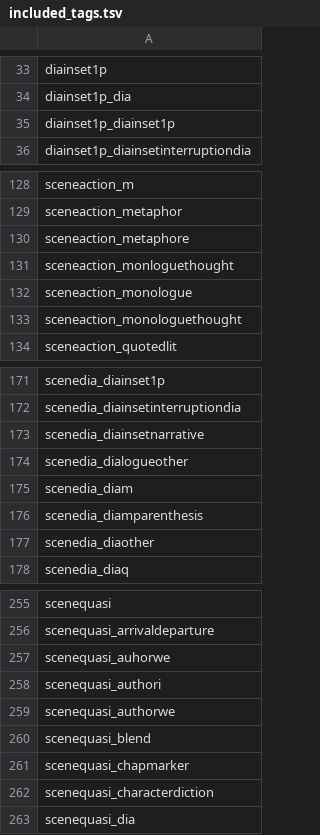
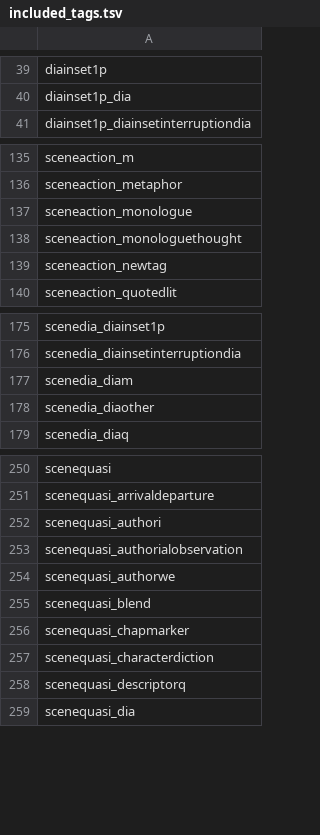
Before and after one commit to aculich/novel-scenification, a TSV file: included_tags.tsv, drawn as a sheet; only a part is shown, gaps mark what is left out; the diff covers the shown part only.

```diff
--- a/included_tags.tsv
+++ b/included_tags.tsv
@@ -34,3 +40,2 @@ diainset1p
 diainset1p_dia
-diainset1p_diainset1p
 diainset1p_diainsetinterruptiondia
@@ -129,6 +136,5 @@ sceneaction_m
 sceneaction_metaphor
-sceneaction_metaphore
-sceneaction_monloguethought
 sceneaction_monologue
 sceneaction_monologuethought
+sceneaction_newtag
 sceneaction_quotedlit
@@ -172,6 +176,3 @@ scenedia_diainset1p
 scenedia_diainsetinterruptiondia
-scenedia_diainsetnarrative
-scenedia_dialogueother
 scenedia_diam
-scenedia_diamparenthesis
 scenedia_diaother
@@ -256,4 +251,4 @@ scenequasi
 scenequasi_arrivaldeparture
-scenequasi_auhorwe
 scenequasi_authori
+scenequasi_authorialobservation
 scenequasi_authorwe
@@ -262,2 +257,3 @@ scenequasi_chapmarker
 scenequasi_characterdiction
+scenequasi_descriptorq
 scenequasi_dia
```
Also changed, not shown: 17 added rows and 23 removed rows elsewhere in this file, 1 other file.
